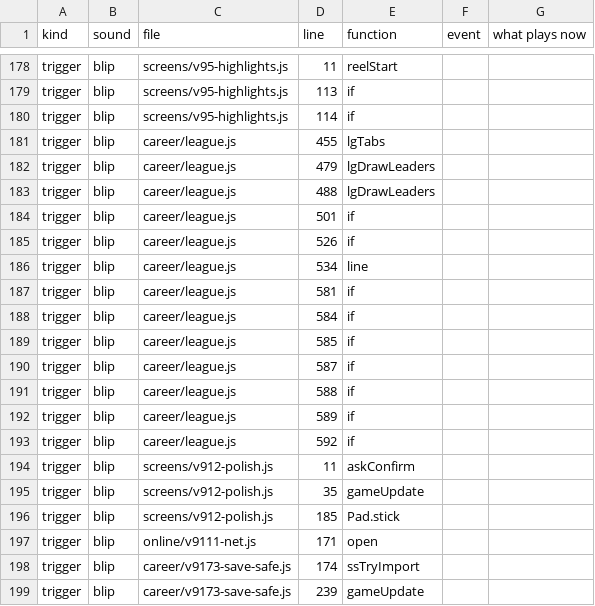
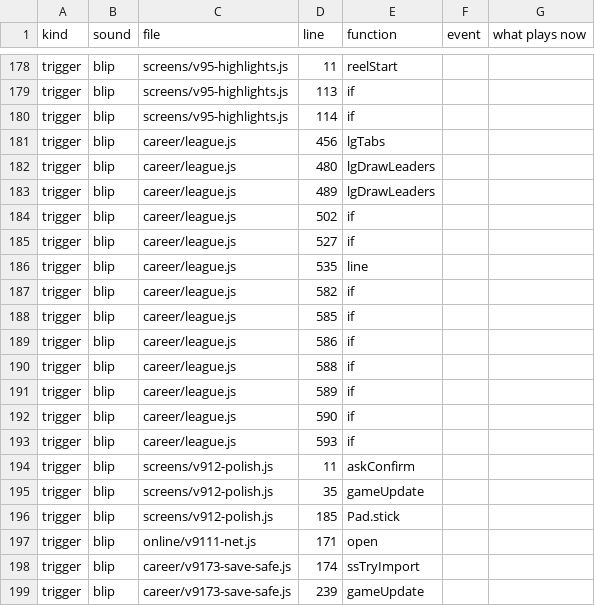
Before and after one commit to halkotob/IslamDunk, a CSV file: docs/audio/sound-list.csv, drawn as a sheet; only a part is shown, gaps mark what is left out.

```diff
--- a/docs/audio/sound-list.csv
+++ b/docs/audio/sound-list.csv
@@ -180,15 +180,15 @@ trigger,blip,screens/v95-highlights.js,113,if,,
 trigger,blip,screens/v95-highlights.js,114,if,,
-trigger,blip,career/league.js,455,lgTabs,,
-trigger,blip,career/league.js,479,lgDrawLeaders,,
-trigger,blip,career/league.js,488,lgDrawLeaders,,
-trigger,blip,career/league.js,501,if,,
-trigger,blip,career/league.js,526,if,,
-trigger,blip,career/league.js,534,line,,
-trigger,blip,career/league.js,581,if,,
-trigger,blip,career/league.js,584,if,,
+trigger,blip,career/league.js,456,lgTabs,,
+trigger,blip,career/league.js,480,lgDrawLeaders,,
+trigger,blip,career/league.js,489,lgDrawLeaders,,
+trigger,blip,career/league.js,502,if,,
+trigger,blip,career/league.js,527,if,,
+trigger,blip,career/league.js,535,line,,
+trigger,blip,career/league.js,582,if,,
 trigger,blip,career/league.js,585,if,,
-trigger,blip,career/league.js,587,if,,
+trigger,blip,career/league.js,586,if,,
 trigger,blip,career/league.js,588,if,,
 trigger,blip,career/league.js,589,if,,
-trigger,blip,career/league.js,592,if,,
+trigger,blip,career/league.js,590,if,,
+trigger,blip,career/league.js,593,if,,
 trigger,blip,screens/v912-polish.js,11,askConfirm,,
```
Also changed, not shown: 5 other files.
